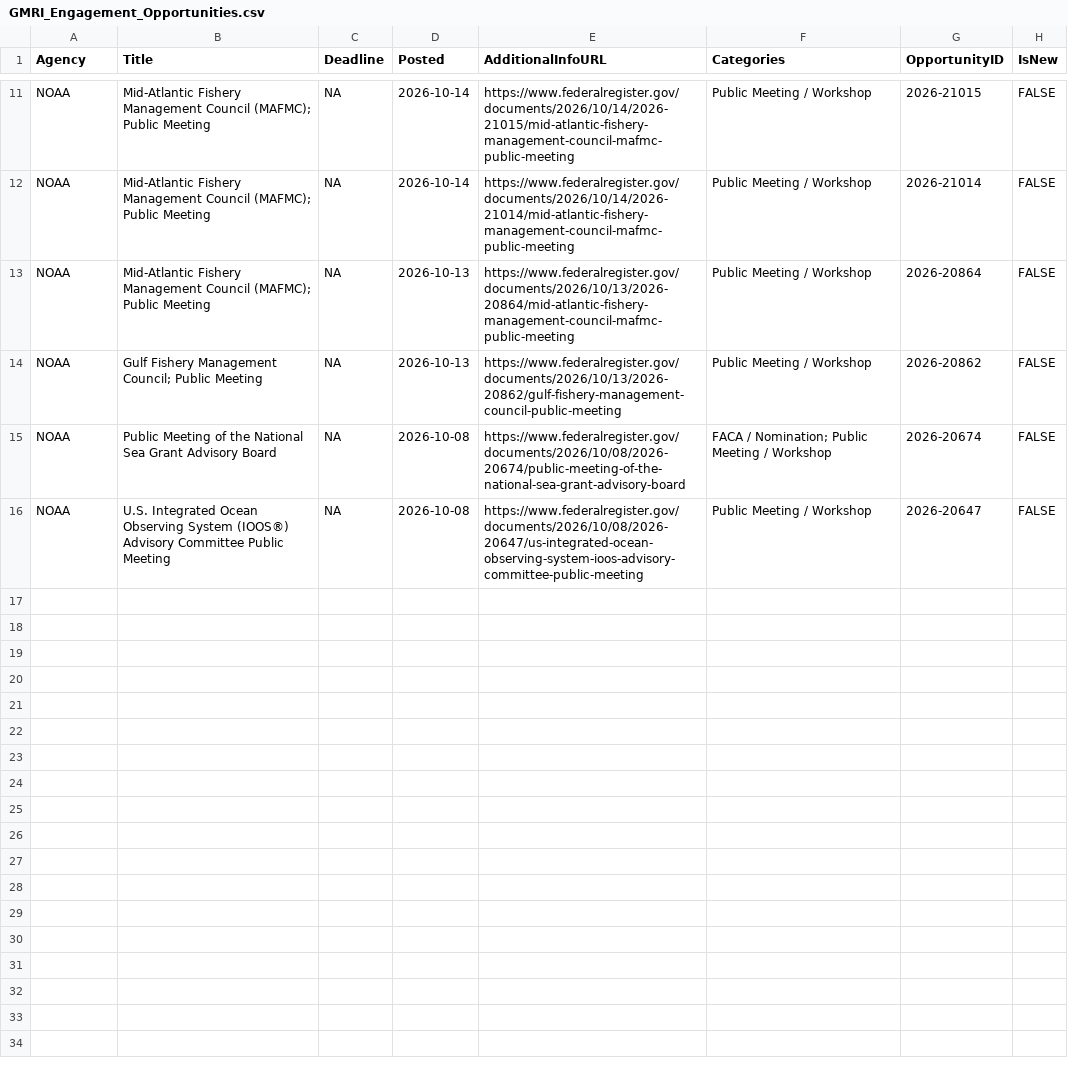
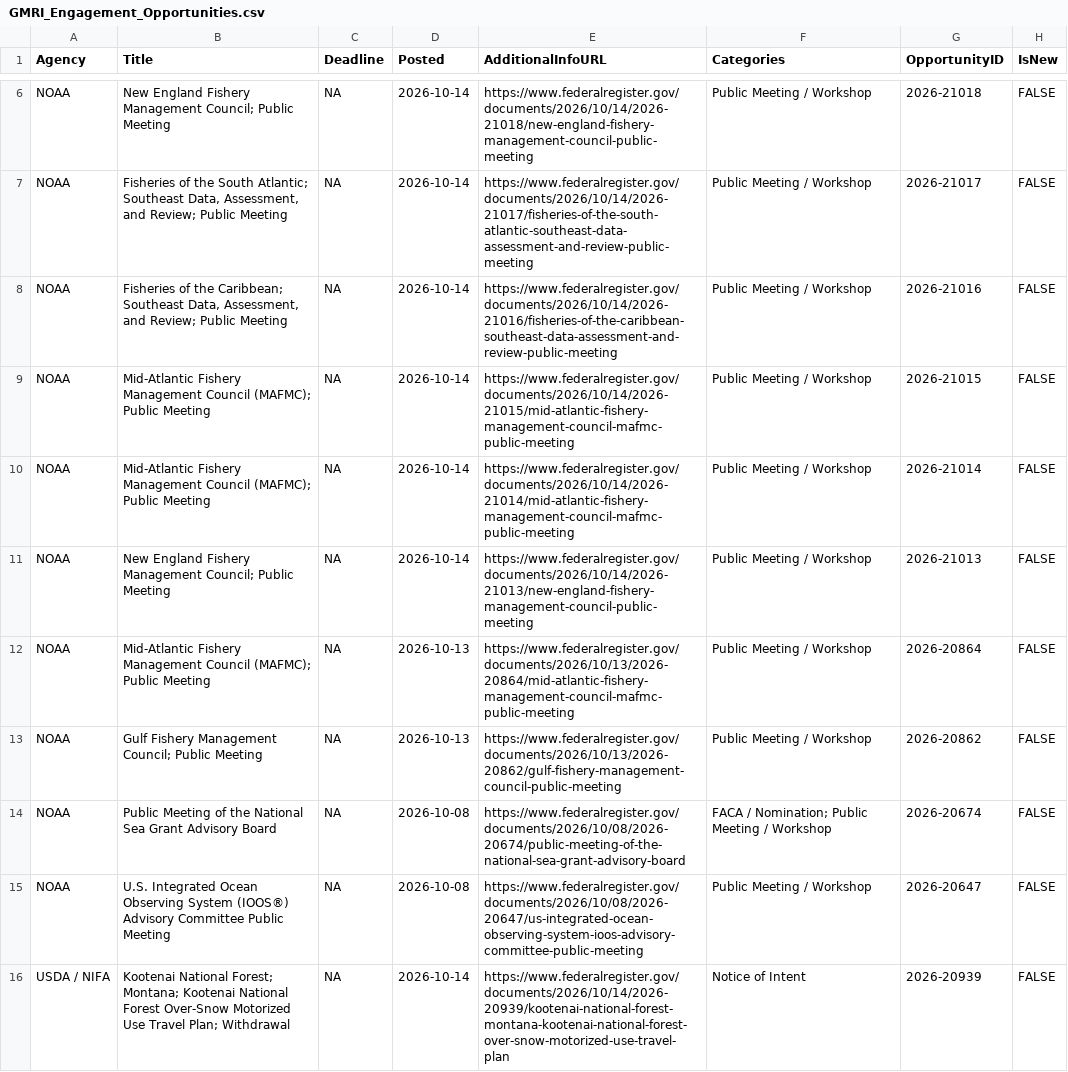
Before and after one commit to aallyn/Fed_Opportunities, a CSV file: GMRI_Engagement_Opportunities.csv, drawn as a sheet; only a part is shown, gaps mark what is left out; the diff covers the shown part only; the diff names each change by its address in the sheet, - before the commit and + after, or states it on an @@ line.

```diff
--- a/GMRI_Engagement_Opportunities.csv
+++ b/GMRI_Engagement_Opportunities.csv
+row 6: NOAA | New England Fishery Management Council; Public Meeting | NA | 2026-10-14 | https://www.federalregister.gov/documents/2026/10/14/2026-21018/new-england-fishery-management-council-public-meeting | Public Meeting / Workshop | 2026-21018 | FALSE
+row 7: NOAA | Fisheries of the South Atlantic; Southeast Data, Assessment, and Review; Public Meeting | NA | 2026-10-14 | https://www.federalregister.gov/documents/2026/10/14/2026-21017/fisheries-of-the-south-atlantic-southeast-data-assessment-and-review-public-meeting | Public Meeting / Workshop | 2026-21017 | FALSE
+row 8: NOAA | Fisheries of the Caribbean; Southeast Data, Assessment, and Review; Public Meeting | NA | 2026-10-14 | https://www.federalregister.gov/documents/2026/10/14/2026-21016/fisheries-of-the-caribbean-southeast-data-assessment-and-review-public-meeting | Public Meeting / Workshop | 2026-21016 | FALSE
+row 11: NOAA | New England Fishery Management Council; Public Meeting | NA | 2026-10-14 | https://www.federalregister.gov/documents/2026/10/14/2026-21013/new-england-fishery-management-council-public-meeting | Public Meeting / Workshop | 2026-21013 | FALSE
+row 16: USDA / NIFA | Kootenai National Forest; Montana; Kootenai National Forest Over-Snow Motorized Use Travel Plan; Withdrawal | NA | 2026-10-14 | https://www.federalregister.gov/documents/2026/10/14/2026-20939/kootenai-national-forest-montana-kootenai-national-forest-over-snow-motorized-use-travel-plan | Notice of Intent | 2026-20939 | FALSE
```
Also changed, not shown: 2 added rows and 7 removed rows elsewhere in this file, GMRI_Grants.csv, 3 other files.
